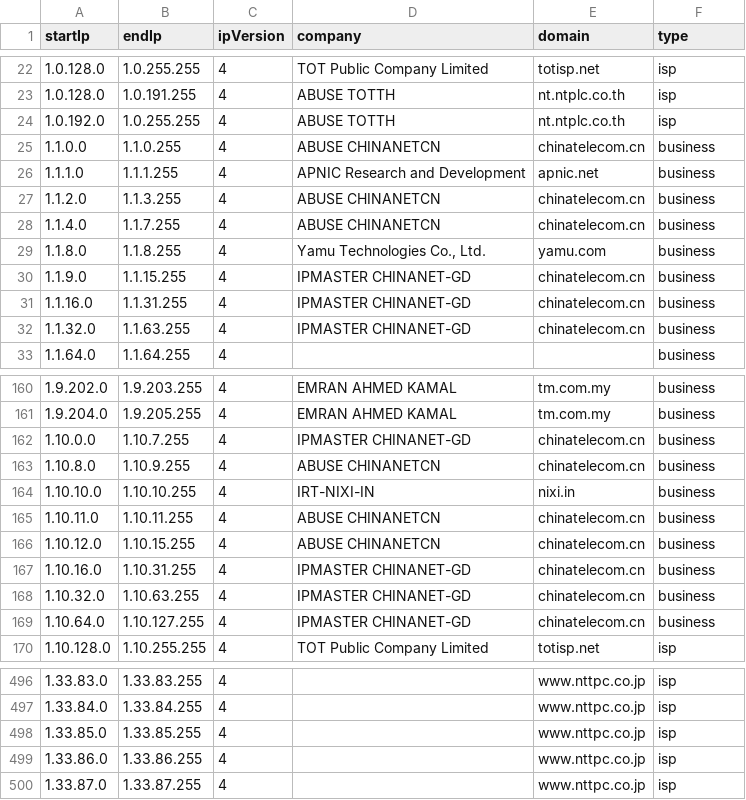
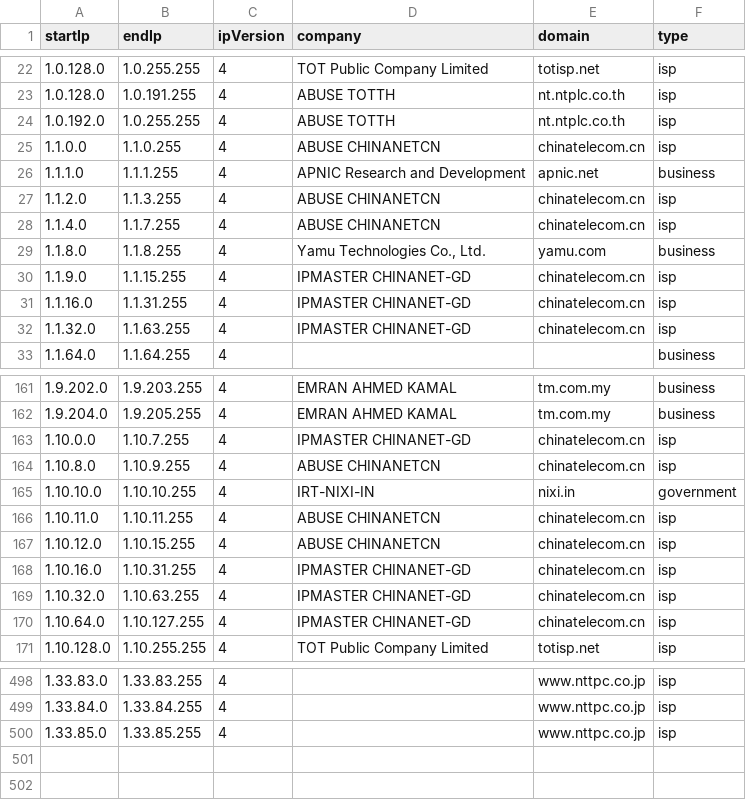
Before and after one commit to NikolaiT/IP-Address-API, a CSV file: databases/companySample.csv, drawn as a sheet; only a part is shown, gaps mark what is left out; the diff covers the shown part only.

```diff
--- a/databases/companySample.csv
+++ b/databases/companySample.csv
@@ -24,10 +24,10 @@ startIp,endIp,ipVersion,company,domain,type
 1.0.192.0,1.0.255.255,4,ABUSE TOTTH,nt.ntplc.co.th,isp
-1.1.0.0,1.1.0.255,4,ABUSE CHINANETCN,chinatelecom.cn,business
+1.1.0.0,1.1.0.255,4,ABUSE CHINANETCN,chinatelecom.cn,isp
 1.1.1.0,1.1.1.255,4,APNIC Research and Development,apnic.net,business
-1.1.2.0,1.1.3.255,4,ABUSE CHINANETCN,chinatelecom.cn,business
-1.1.4.0,1.1.7.255,4,ABUSE CHINANETCN,chinatelecom.cn,business
+1.1.2.0,1.1.3.255,4,ABUSE CHINANETCN,chinatelecom.cn,isp
+1.1.4.0,1.1.7.255,4,ABUSE CHINANETCN,chinatelecom.cn,isp
 1.1.8.0,1.1.8.255,4,"Yamu Technologies Co., Ltd.",yamu.com,business
-1.1.9.0,1.1.15.255,4,IPMASTER CHINANET-GD,chinatelecom.cn,business
-1.1.16.0,1.1.31.255,4,IPMASTER CHINANET-GD,chinatelecom.cn,business
-1.1.32.0,1.1.63.255,4,IPMASTER CHINANET-GD,chinatelecom.cn,business
+1.1.9.0,1.1.15.255,4,IPMASTER CHINANET-GD,chinatelecom.cn,isp
+1.1.16.0,1.1.31.255,4,IPMASTER CHINANET-GD,chinatelecom.cn,isp
+1.1.32.0,1.1.63.255,4,IPMASTER CHINANET-GD,chinatelecom.cn,isp
 1.1.64.0,1.1.64.255,4,,,business
@@ -161,10 +162,10 @@ startIp,endIp,ipVersion,company,domain,type
 1.9.204.0,1.9.205.255,4,EMRAN AHMED KAMAL,tm.com.my,business
-1.10.0.0,1.10.7.255,4,IPMASTER CHINANET-GD,chinatelecom.cn,business
-1.10.8.0,1.10.9.255,4,ABUSE CHINANETCN,chinatelecom.cn,business
-1.10.10.0,1.10.10.255,4,IRT-NIXI-IN,nixi.in,business
-1.10.11.0,1.10.11.255,4,ABUSE CHINANETCN,chinatelecom.cn,business
-1.10.12.0,1.10.15.255,4,ABUSE CHINANETCN,chinatelecom.cn,business
-1.10.16.0,1.10.31.255,4,IPMASTER CHINANET-GD,chinatelecom.cn,business
-1.10.32.0,1.10.63.255,4,IPMASTER CHINANET-GD,chinatelecom.cn,business
-1.10.64.0,1.10.127.255,4,IPMASTER CHINANET-GD,chinatelecom.cn,business
+1.10.0.0,1.10.7.255,4,IPMASTER CHINANET-GD,chinatelecom.cn,isp
+1.10.8.0,1.10.9.255,4,ABUSE CHINANETCN,chinatelecom.cn,isp
+1.10.10.0,1.10.10.255,4,IRT-NIXI-IN,nixi.in,government
+1.10.11.0,1.10.11.255,4,ABUSE CHINANETCN,chinatelecom.cn,isp
+1.10.12.0,1.10.15.255,4,ABUSE CHINANETCN,chinatelecom.cn,isp
+1.10.16.0,1.10.31.255,4,IPMASTER CHINANET-GD,chinatelecom.cn,isp
+1.10.32.0,1.10.63.255,4,IPMASTER CHINANET-GD,chinatelecom.cn,isp
+1.10.64.0,1.10.127.255,4,IPMASTER CHINANET-GD,chinatelecom.cn,isp
 1.10.128.0,1.10.255.255,4,TOT Public Company Limited,totisp.net,isp
@@ -498,3 +500 @@ startIp,endIp,ipVersion,company,domain,type
 1.33.85.0,1.33.85.255,4,,www.nttpc.co.jp,isp
-1.33.86.0,1.33.86.255,4,,www.nttpc.co.jp,isp
-1.33.87.0,1.33.87.255,4,,www.nttpc.co.jp,isp
```
Also changed, not shown: 2 added rows and 18 edited cells elsewhere in this file, databases/HostingRangesIPv4-Sample.csv, databases/VPN-Database-Sample.csv, 14 other files.
